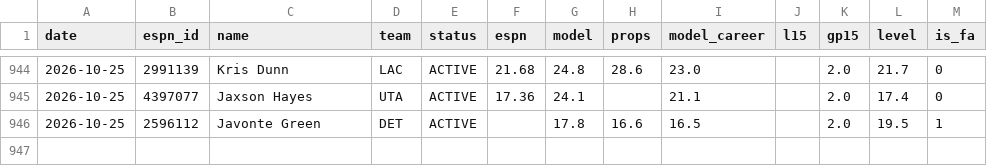
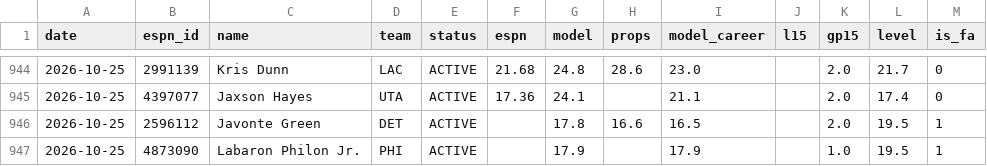
Before and after one commit to pitchafwa/delegation-hub, a CSV file: dashboard/projection_log.csv, drawn as a sheet; only a part is shown, gaps mark what is left out; the diff names each change by its address in the sheet, - before the commit and + after, or states it on an @@ line.

```diff
--- a/dashboard/projection_log.csv
+++ b/dashboard/projection_log.csv
+row 947: 2026-10-25 | 4873090 | Labaron Philon Jr. | PHI | ACTIVE |  | 17.9 |  | 17.9 |  | 1.0 | 19.5 | 1
```
Also changed, not shown: 9 other files.
